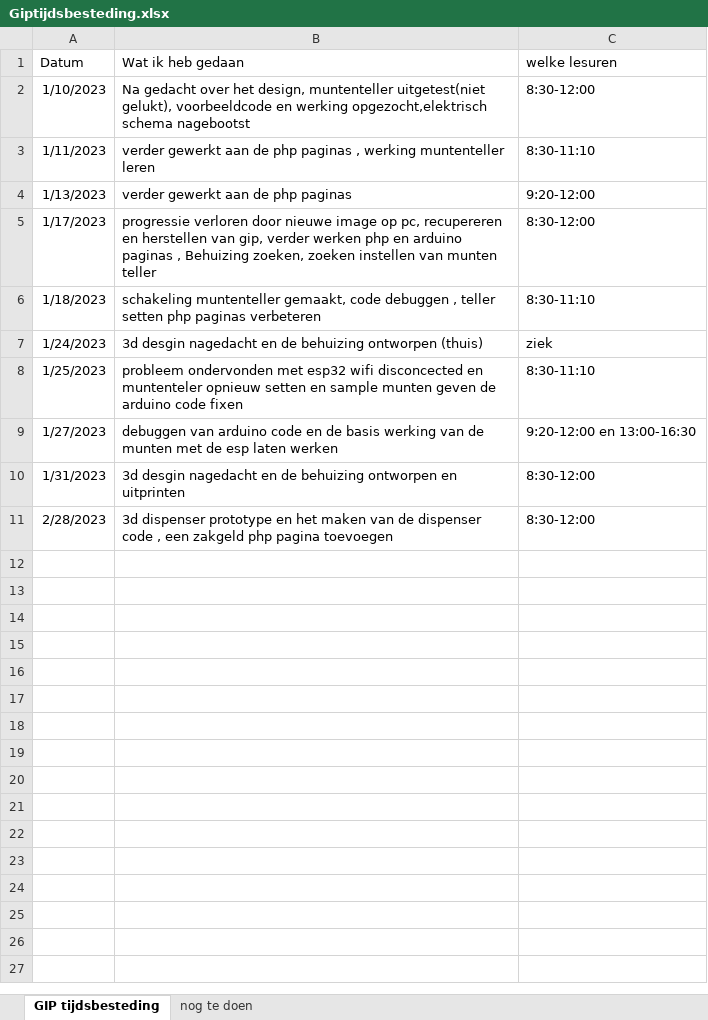
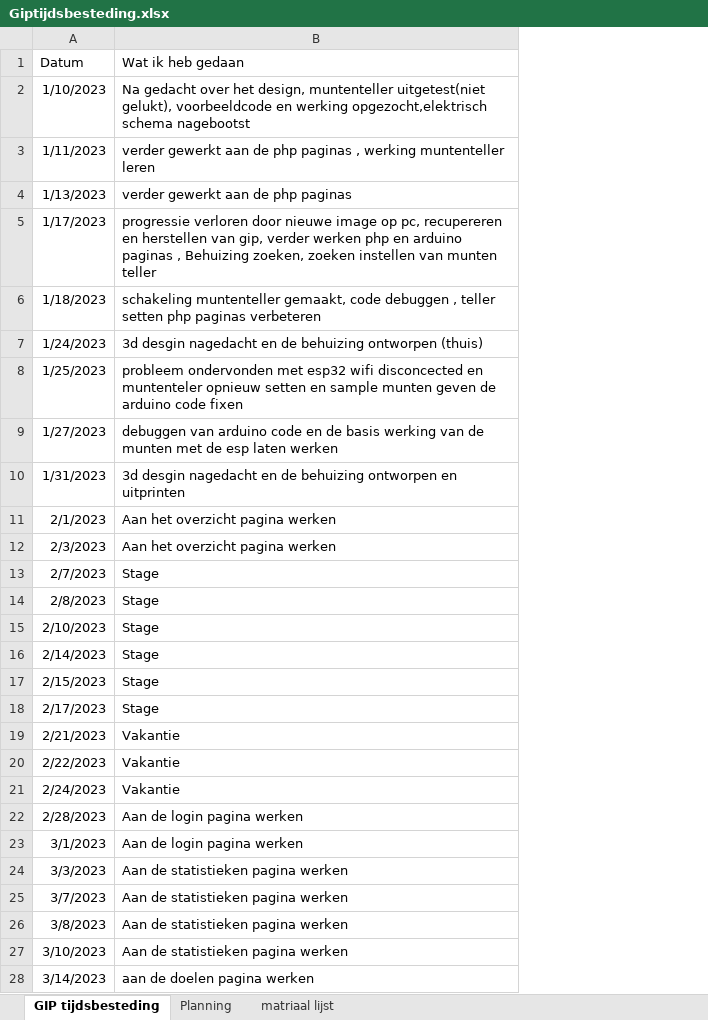
Before and after one commit to Awierdo-Hacks/coincollector, an Excel workbook: Giptijdsbesteding.xlsx, sheet GIP tijdsbesteding, drawn as a sheet; only a part is shown; values as stored, in another font and other column widths than the file's, no borders; removed rows and columns are numbered as before the commit, all else as after; the diff covers the shown part only; the diff names each change by its address in the sheet, - before the commit and + after, or states it on an @@ line.

Commit message:
gip excel

```diff
--- a/Giptijdsbesteding.xlsx (sheet GIP tijdsbesteding)
+++ b/Giptijdsbesteding.xlsx (sheet GIP tijdsbesteding)
-sheet tab: nog te doen
+sheet tab: Planning
+sheet tab: matriaal lijst
-column C (welke lesuren), rows 2-11: 8:30-12:00 | 8:30-11:10 | 9:20-12:00 | 8:30-12:00 | 8:30-11:10 | ziek | 8:30-11:10 | 9:20-12:00 en 13:00-16:30 | 8:30-12:00 | 8:30-12:00
+row 11: 2/1/2023 | Aan het overzicht pagina werken
+row 12: 2/3/2023 | Aan het overzicht pagina werken
+row 13: 2/7/2023 | Stage
+row 14: 2/8/2023 | Stage
+row 15: 2/10/2023 | Stage
+row 16: 2/14/2023 | Stage
+row 17: 2/15/2023 | Stage
+row 18: 2/17/2023 | Stage
+row 19: 2/21/2023 | Vakantie
+row 20: 2/22/2023 | Vakantie
+row 21: 2/24/2023 | Vakantie
-B22 (Wat ik heb gedaan): 3d dispenser prototype en het maken van de dispenser code , een zakgeld php pagina toevoegen
+B22 (Wat ik heb gedaan): Aan de login pagina werken
+row 23: 3/1/2023 | Aan de login pagina werken
+row 24: 3/3/2023 | Aan de statistieken pagina werken
+row 25: 3/7/2023 | Aan de statistieken pagina werken
+row 26: 3/8/2023 | Aan de statistieken pagina werken
+row 27: 3/10/2023 | Aan de statistieken pagina werken
+row 28: 3/14/2023 | aan de doelen pagina werken
```
Also changed, not shown: 23 added rows elsewhere in this sheet, sheet Planning.
